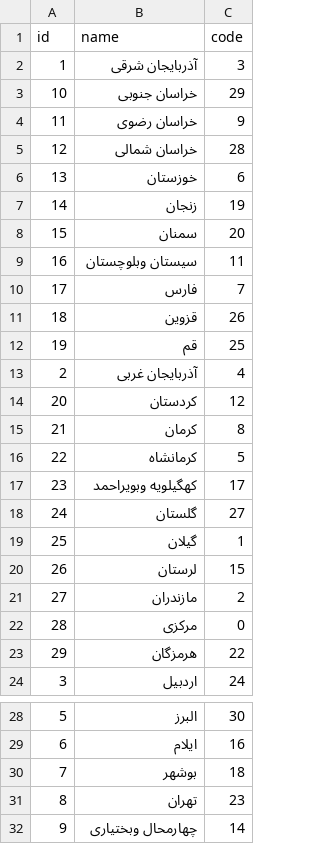
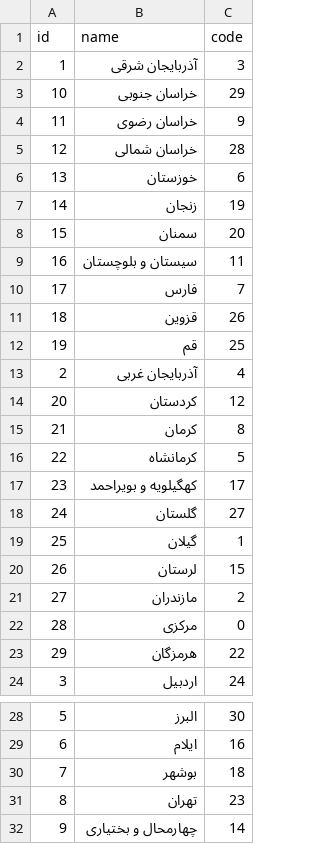
Before and after one commit to SaliBhdr/typhoon-iran-cities, a CSV file: csv/provinces.csv, drawn as a sheet; only a part is shown, gaps mark what is left out.

```diff
--- a/csv/provinces.csv
+++ b/csv/provinces.csv
@@ -8,3 +8,3 @@
 "15","سمنان","20"
-"16","سیستان وبلوچستان","11"
+"16","سیستان و بلوچستان","11"
 "17","فارس","7"
@@ -16,3 +16,3 @@
 "22","کرمانشاه","5"
-"23","کهگیلویه وبویراحمد","17"
+"23","کهگیلویه و بویراحمد","17"
 "24","گلستان","27"
@@ -31,2 +31,2 @@
 "8","تهران","23"
-"9","چهارمحال وبختیاری","14"
+"9","چهارمحال و بختیاری","14"
```
Also changed, not shown: 8 other files.
